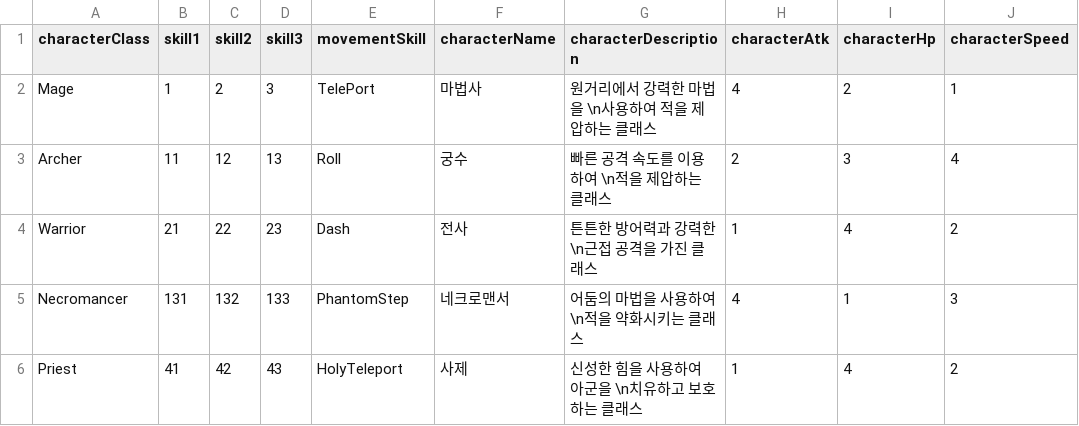
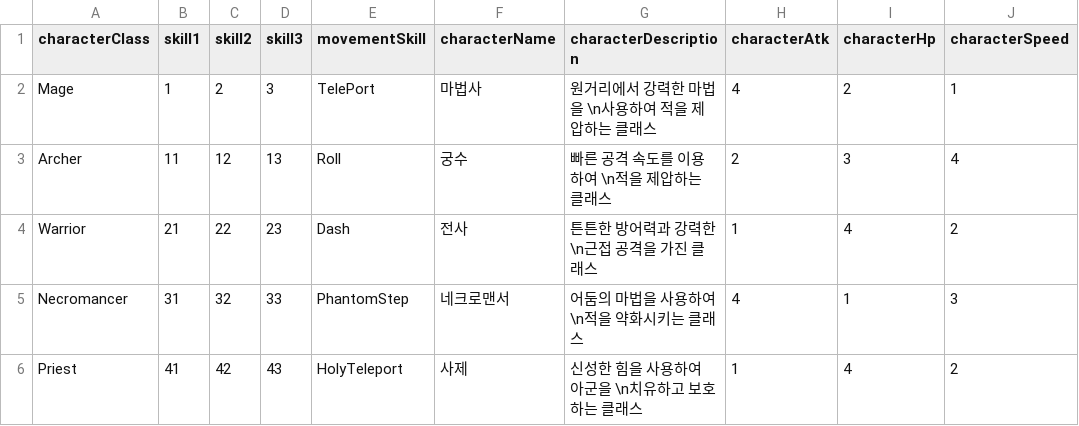
Before and after one commit to WarlocksOrganization/NeoWarlock, a CSV file: UnityBuild/Assets/Resources/Data/CharacterClassData.csv, drawn as a sheet; only a part is shown; the diff names each change by its address in the sheet, - before the commit and + after, or states it on an @@ line.

```diff
--- a/UnityBuild/Assets/Resources/Data/CharacterClassData.csv
+++ b/UnityBuild/Assets/Resources/Data/CharacterClassData.csv
-B5 (skill1): 131
+B5 (skill1): 31
-C5 (skill2): 132
+C5 (skill2): 32
-D5 (skill3): 133
+D5 (skill3): 33
```
Also changed, not shown: 28 other files.
